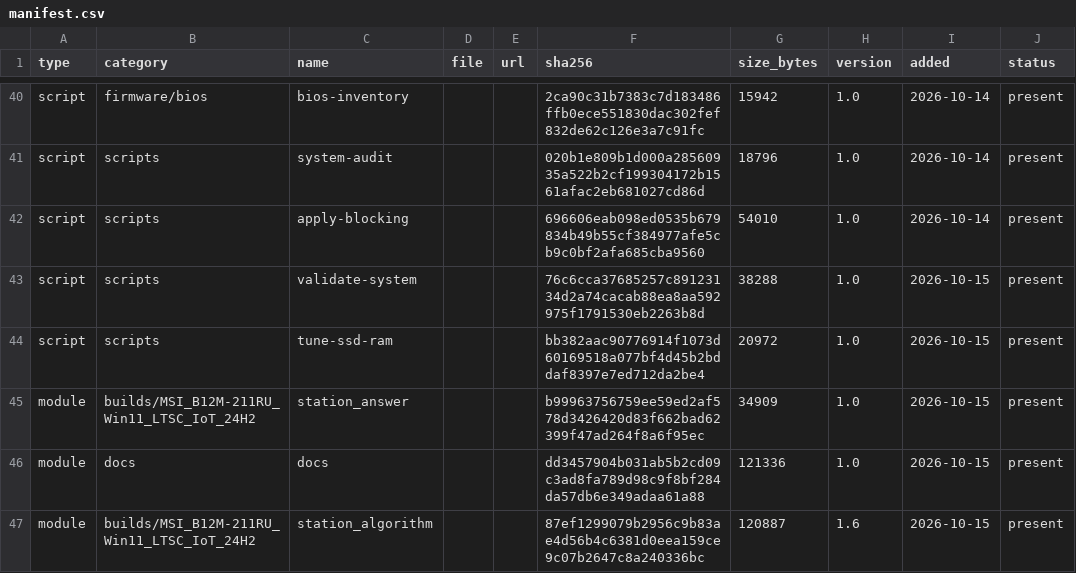
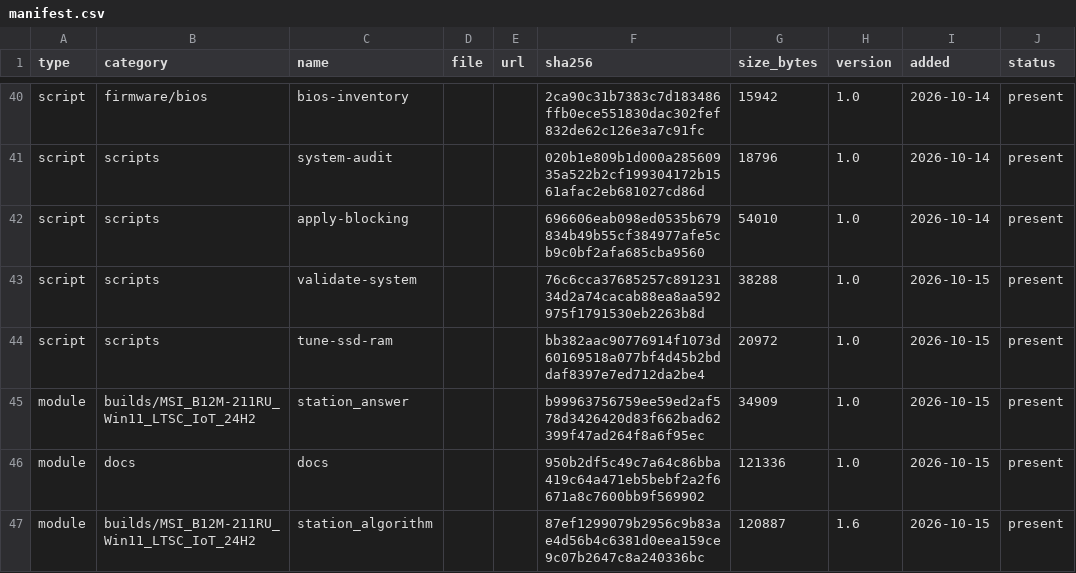
Before and after one commit to rockvital506-commits/immutable_workstation2, a CSV file: manifest.csv, drawn as a sheet; only a part is shown, gaps mark what is left out.

Commit message:
docs: design bounded operator trial and verified byte handoffs
Co-authored-by: arena-agent <297053741+arena-agent@users.noreply.github.com>

```diff
--- a/manifest.csv
+++ b/manifest.csv
@@ -45,3 +45,3 @@ script,scripts,tune-ssd-ram,,,bb382aac90776914f1073d60169518a077bf4d45b2bddaf839
 module,builds/MSI_B12M-211RU_Win11_LTSC_IoT_24H2,station_answer,,,b99963756759ee59ed2af578d3426420d83f662bad62399f47ad264f8a6f95ec,34909,1.0,2026-10-15,present
-module,docs,docs,,,dd3457904b031ab5b2cd09c3ad8fa789d98c9f8bf284da57db6e349adaa61a88,121336,1.0,2026-10-15,present
+module,docs,docs,,,950b2df5c49c7a64c86bba419c64a471eb5bebf2a2f6671a8c7600bb9f569902,121336,1.0,2026-10-15,present
 module,builds/MSI_B12M-211RU_Win11_LTSC_IoT_24H2,station_algorithm,,,87ef1299079b2956c9b83ae4d56b4c6381d0eea159ce9c07b2647c8a240336bc,120887,1.6,2026-10-15,present
```
Also changed, not shown: 6 other files.
